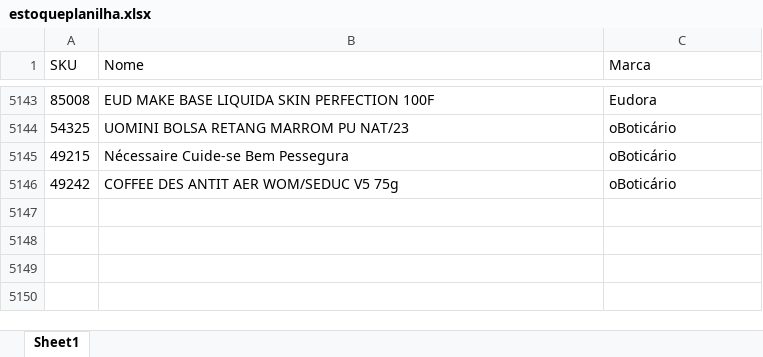
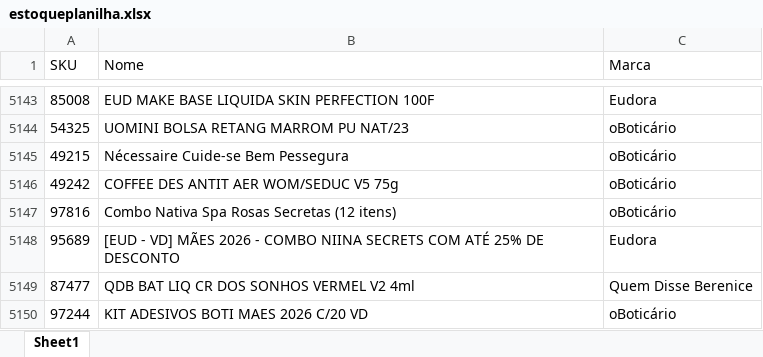
Before and after one commit to alcinadadosti-worspace/AtivosEMultimarcas, an Excel workbook: data/estoqueplanilha.xlsx, sheet Sheet1, drawn as a sheet; only a part is shown, gaps mark what is left out; values as stored, in another font and other column widths than the file's, no borders; table styles not drawn; the diff names each change by its address in the sheet, - before the commit and + after, or states it on an @@ line.

Commit message:
backup: atualizar estoqueplanilha.xlsx

```diff
--- a/data/estoqueplanilha.xlsx (sheet Sheet1)
+++ b/data/estoqueplanilha.xlsx (sheet Sheet1)
+row 5147: 97816 | Combo Nativa Spa Rosas Secretas (12 itens) | oBoticário
+row 5148: 95689 | [EUD - VD] MÃES 2026 - COMBO NIINA SECRETS COM ATÉ 25% DE DESCONTO | Eudora
+row 5149: 87477 | QDB BAT LIQ CR DOS SONHOS VERMEL V2 4ml | Quem Disse Berenice
+row 5150: 97244 | KIT ADESIVOS BOTI MAES 2026 C/20 VD | oBoticário
```
